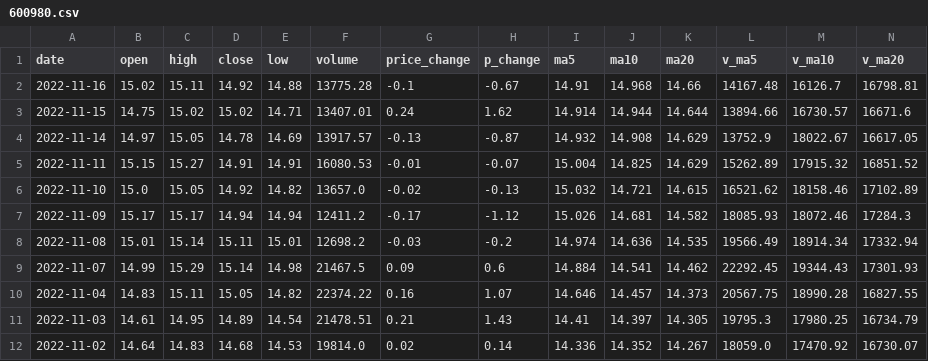
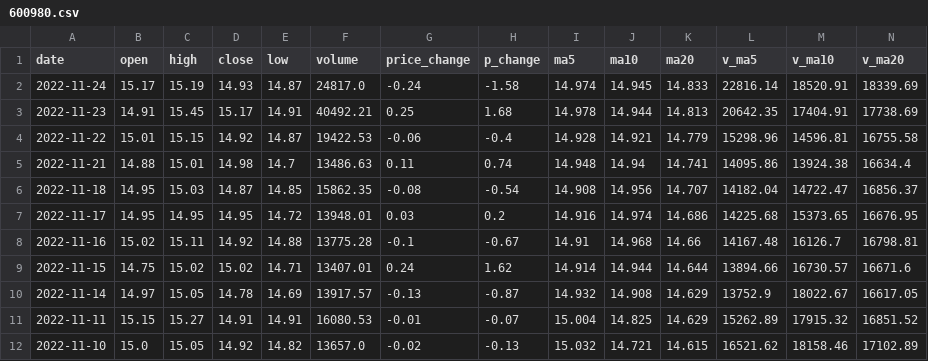
Before and after one commit to bbjwillst/vectorbt, a CSV file: datas/600980.csv, drawn as a sheet; only a part is shown; the shorter side is filled out with more unchanged rows; rows hold the shown columns only; the diff names each change by its address in the sheet, - before the commit and + after, or states it on an @@ line.

```diff
--- a/datas/600980.csv
+++ b/datas/600980.csv
+row 2: 2022-11-24 | 15.17 | 15.19 | 14.93 | 14.87 | 24817.0 | -0.24 | -1.58 | 14.974 | 14.945 | 14.833 | 22816.14 | 18520.91 | 18339.69
+row 3: 2022-11-23 | 14.91 | 15.45 | 15.17 | 14.91 | 40492.21 | 0.25 | 1.68 | 14.978 | 14.944 | 14.813 | 20642.35 | 17404.91 | 17738.69
+row 4: 2022-11-22 | 15.01 | 15.15 | 14.92 | 14.87 | 19422.53 | -0.06 | -0.4 | 14.928 | 14.921 | 14.779 | 15298.96 | 14596.81 | 16755.58
+row 5: 2022-11-21 | 14.88 | 15.01 | 14.98 | 14.7 | 13486.63 | 0.11 | 0.74 | 14.948 | 14.94 | 14.741 | 14095.86 | 13924.38 | 16634.4
+row 6: 2022-11-18 | 14.95 | 15.03 | 14.87 | 14.85 | 15862.35 | -0.08 | -0.54 | 14.908 | 14.956 | 14.707 | 14182.04 | 14722.47 | 16856.37
+row 7: 2022-11-17 | 14.95 | 14.95 | 14.95 | 14.72 | 13948.01 | 0.03 | 0.2 | 14.916 | 14.974 | 14.686 | 14225.68 | 15373.65 | 16676.95
```
Also changed, not shown: 7 other files.
